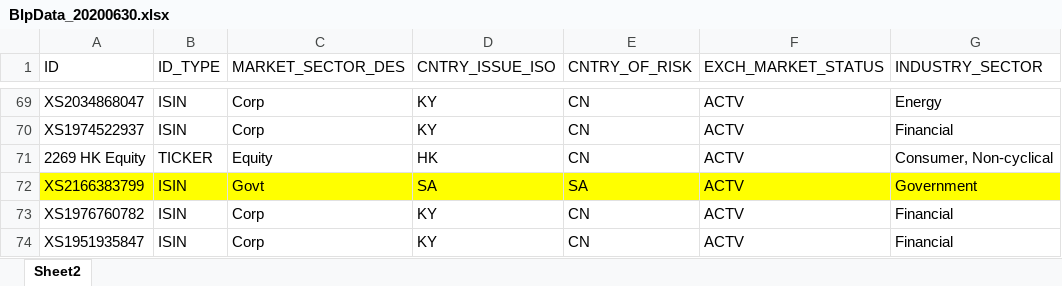
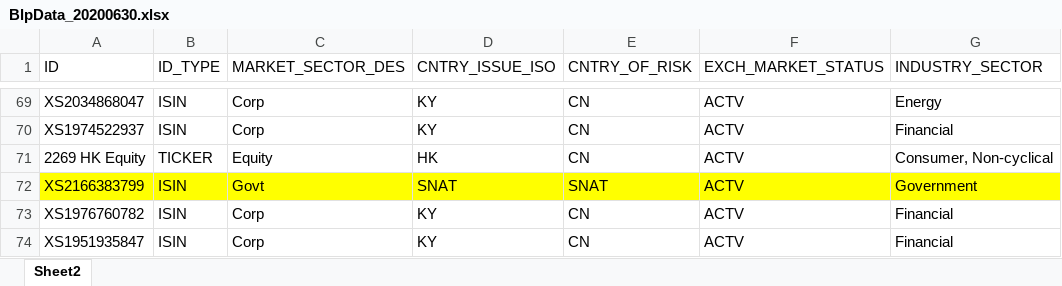
Before and after one commit to ZhangSteven/risk_report, an Excel workbook: reports/BlpData_20200630.xlsx, sheet Sheet2, drawn as a sheet; only a part is shown, gaps mark what is left out; values as stored, in another font and other column widths than the file's, no borders; the diff names each change by its address in the sheet, - before the commit and + after, or states it on an @@ line.

```diff
--- a/reports/BlpData_20200630.xlsx (sheet Sheet2)
+++ b/reports/BlpData_20200630.xlsx (sheet Sheet2)
-D72 (CNTRY_ISSUE_ISO): SA
+D72 (CNTRY_ISSUE_ISO): SNAT
-E72 (CNTRY_OF_RISK): SA
+E72 (CNTRY_OF_RISK): SNAT
```
Also changed, not shown: AssetType_SpecialCase.xlsx, 2 other files.
